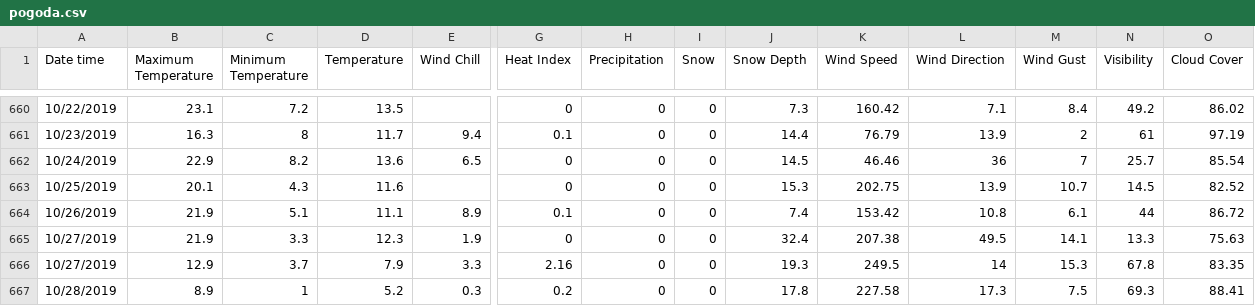
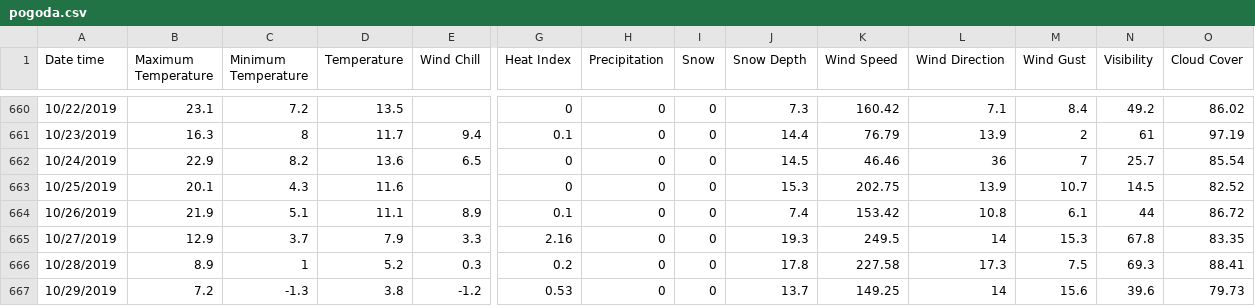
Before and after one commit to Aleksandra0/Projekt_ESI, a CSV file: pogoda.csv, drawn as a sheet; only a part is shown, gaps mark what is left out; the shorter side is filled out with more unchanged rows; rows hold the shown columns only; the diff names each change by its address in the sheet, - before the commit and + after, or states it on an @@ line.

Commit message:
Update pogoda.csv

```diff
--- a/pogoda.csv
+++ b/pogoda.csv
-row 665: 10/27/2019 | 21.9 | 3.3 | 12.3 | 1.9 | 0 | 0 | 0 | 32.4 | 207.38 | 49.5 | 14.1 | 13.3 | 75.63
```
